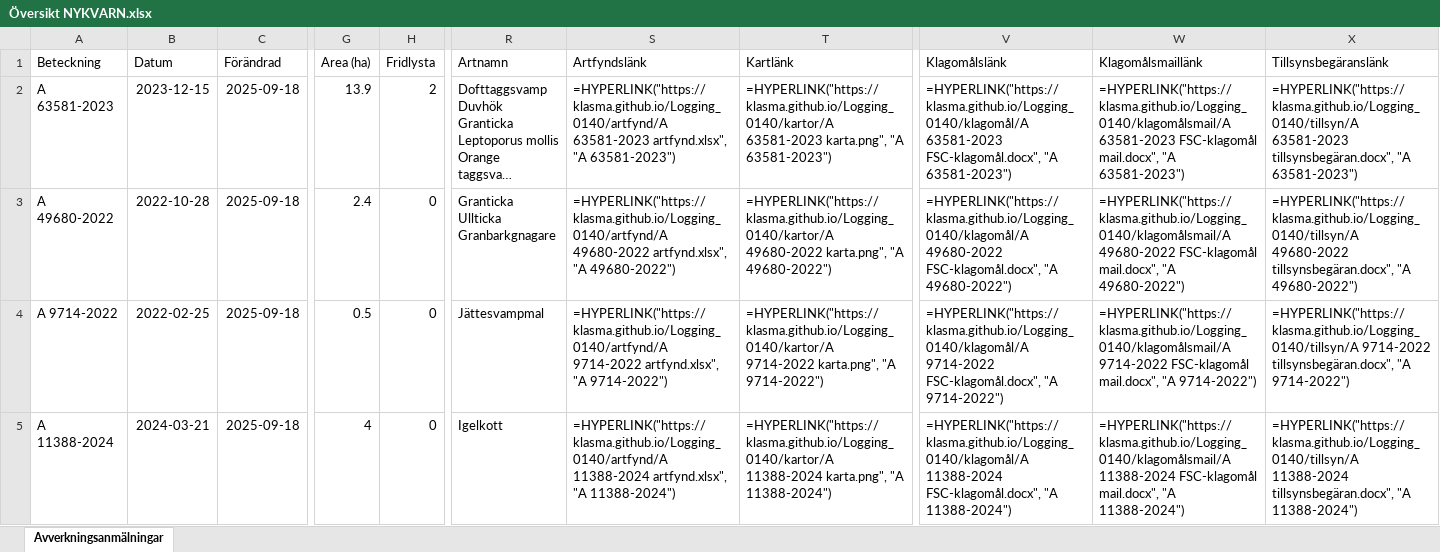
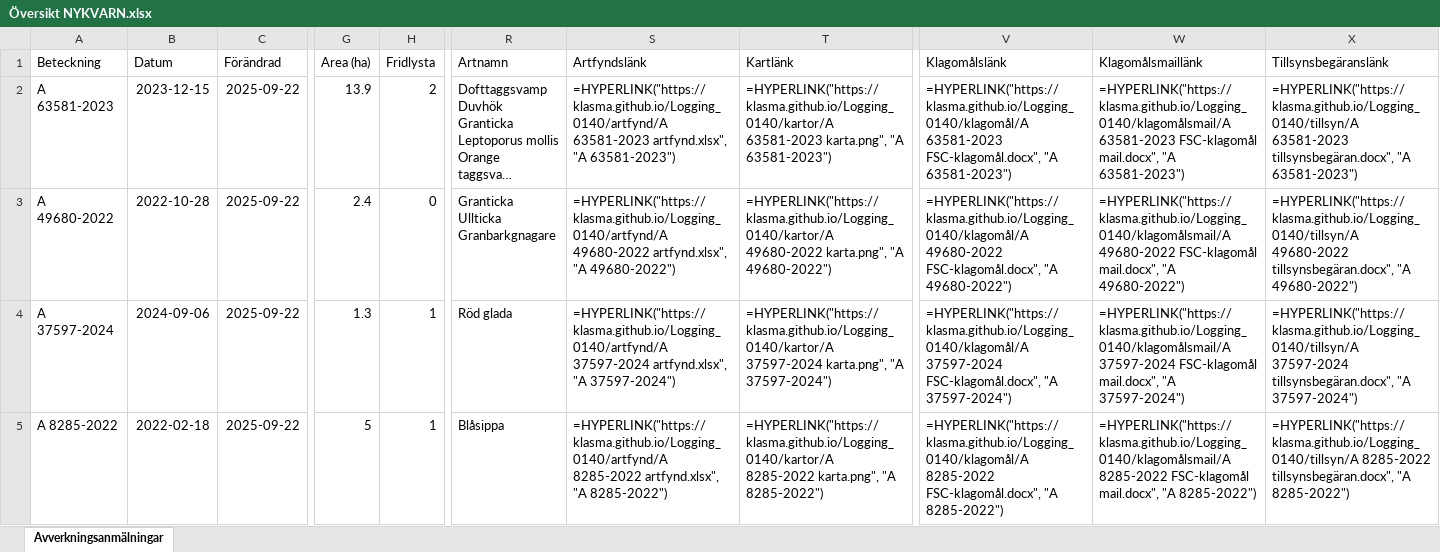
Before and after one commit to klasma/Logging_0140, an Excel workbook: Översikt NYKVARN.xlsx, sheet Avverkningsanmälningar, drawn as a sheet; only a part is shown, gaps mark what is left out; long unchanged cells end in …; values as stored, in another font and other column widths than the file's, no borders; formulas without a stored value are shown as written; the diff covers the shown part only; the diff names each change by its address in the sheet, - before the commit and + after, or states it on an @@ line.

```diff
--- a/Översikt NYKVARN.xlsx (sheet Avverkningsanmälningar)
+++ b/Översikt NYKVARN.xlsx (sheet Avverkningsanmälningar)
-C2:C5 (Förändrad): 2025-09-18
+C2:C5 (Förändrad): 2025-09-22
-A4 (Beteckning): A 9714-2022
+A4 (Beteckning): A 37597-2024
-B4 (Datum): 2022-02-25
+B4 (Datum): 2024-09-06
-G4 (Area (ha)): 0.5
+G4 (Area (ha)): 1.3
-H4:H5 (Fridlysta): 0
+H4:H5 (Fridlysta): 1
-R4 (Artnamn): Jättesvampmal
+R4 (Artnamn): Röd glada
-S4 (Artfyndslänk): =HYPERLINK("https://klasma.github.io/Logging_0140/artfynd/A 9714-2022 artfynd.xlsx", "A 9714-2022")
+S4 (Artfyndslänk): =HYPERLINK("https://klasma.github.io/Logging_0140/artfynd/A 37597-2024 artfynd.xlsx", "A 37597-2024")
-T4 (Kartlänk): =HYPERLINK("https://klasma.github.io/Logging_0140/kartor/A 9714-2022 karta.png", "A 9714-2022")
+T4 (Kartlänk): =HYPERLINK("https://klasma.github.io/Logging_0140/kartor/A 37597-2024 karta.png", "A 37597-2024")
-V4 (Klagomålslänk): =HYPERLINK("https://klasma.github.io/Logging_0140/klagomål/A 9714-2022 FSC-klagomål.docx", "A 9714-2022")
+V4 (Klagomålslänk): =HYPERLINK("https://klasma.github.io/Logging_0140/klagomål/A 37597-2024 FSC-klagomål.docx", "A 37597-2024")
-W4 (Klagomålsmaillänk): =HYPERLINK("https://klasma.github.io/Logging_0140/klagomålsmail/A 9714-2022 FSC-klagomål mail.docx", "A 9714-2022")
+W4 (Klagomålsmaillänk): =HYPERLINK("https://klasma.github.io/Logging_0140/klagomålsmail/A 37597-2024 FSC-klagomål mail.docx", "A 37597-2024")
-X4 (Tillsynsbegäranslänk): =HYPERLINK("https://klasma.github.io/Logging_0140/tillsyn/A 9714-2022 tillsynsbegäran.docx", "A 9714-2022")
+X4 (Tillsynsbegäranslänk): =HYPERLINK("https://klasma.github.io/Logging_0140/tillsyn/A 37597-2024 tillsynsbegäran.docx", "A 37597-2024")
-A5 (Beteckning): A 11388-2024
+A5 (Beteckning): A 8285-2022
-B5 (Datum): 2024-03-21
+B5 (Datum): 2022-02-18
-G5 (Area (ha)): 4
+G5 (Area (ha)): 5
-R5 (Artnamn): Igelkott
+R5 (Artnamn): Blåsippa
-S5 (Artfyndslänk): =HYPERLINK("https://klasma.github.io/Logging_0140/artfynd/A 11388-2024 artfynd.xlsx", "A 11388-2024")
+S5 (Artfyndslänk): =HYPERLINK("https://klasma.github.io/Logging_0140/artfynd/A 8285-2022 artfynd.xlsx", "A 8285-2022")
-T5 (Kartlänk): =HYPERLINK("https://klasma.github.io/Logging_0140/kartor/A 11388-2024 karta.png", "A 11388-2024")
+T5 (Kartlänk): =HYPERLINK("https://klasma.github.io/Logging_0140/kartor/A 8285-2022 karta.png", "A 8285-2022")
-V5 (Klagomålslänk): =HYPERLINK("https://klasma.github.io/Logging_0140/klagomål/A 11388-2024 FSC-klagomål.docx", "A 11388-2024")
+V5 (Klagomålslänk): =HYPERLINK("https://klasma.github.io/Logging_0140/klagomål/A 8285-2022 FSC-klagomål.docx", "A 8285-2022")
-W5 (Klagomålsmaillänk): =HYPERLINK("https://klasma.github.io/Logging_0140/klagomålsmail/A 11388-2024 FSC-klagomål mail.docx", "A 11388-2024")
+W5 (Klagomålsmaillänk): =HYPERLINK("https://klasma.github.io/Logging_0140/klagomålsmail/A 8285-2022 FSC-klagomål mail.docx", "A 8285-2022")
-X5 (Tillsynsbegäranslänk): =HYPERLINK("https://klasma.github.io/Logging_0140/tillsyn/A 11388-2024 tillsynsbegäran.docx", "A 11388-2024")
+X5 (Tillsynsbegäranslänk): =HYPERLINK("https://klasma.github.io/Logging_0140/tillsyn/A 8285-2022 tillsynsbegäran.docx", "A 8285-2022")
```
Also changed, not shown: 346 edited cells elsewhere in this sheet, artfynd/A 11388-2024 artfynd.xlsx, artfynd/A 23279-2025 artfynd.xlsx, 36 other files.
